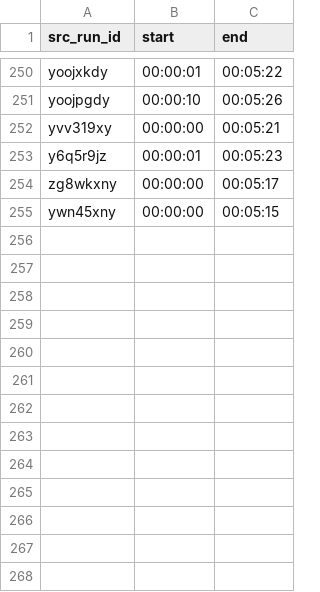
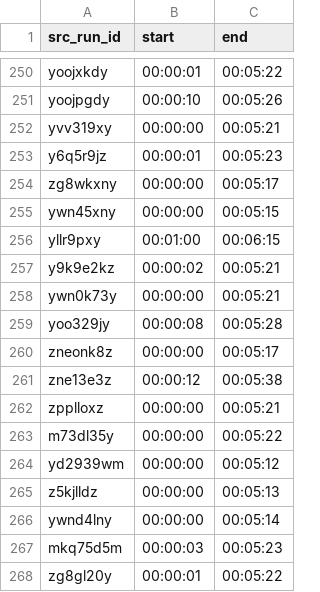
Before and after one commit to RetroTournaments/SMB-VLB-Update, a CSV file: src/05-timestamps.csv, drawn as a sheet; only a part is shown, gaps mark what is left out.

```diff
--- a/src/05-timestamps.csv
+++ b/src/05-timestamps.csv
@@ -255 +255,14 @@ zg8wkxny,00:00:00,00:05:17
 ywn45xny,00:00:00,00:05:15
+yllr9pxy,00:01:00,00:06:15
+y9k9e2kz,00:00:02,00:05:21
+ywn0k73y,00:00:00,00:05:21
+yoo329jy,00:00:08,00:05:28
+zneonk8z,00:00:00,00:05:17
+zne13e3z,00:00:12,00:05:38
+zpplloxz,00:00:00,00:05:21
+m73dl35y,00:00:00,00:05:22
+yd2939wm,00:00:00,00:05:12
+z5kjlldz,00:00:00,00:05:13
+ywnd4lny,00:00:00,00:05:14
+mkq75d5m,00:00:03,00:05:23
+zg8gl20y,00:00:01,00:05:22
```
Also changed, not shown: src/01-runs.csv, src/04-crop.csv, 1 other file.
